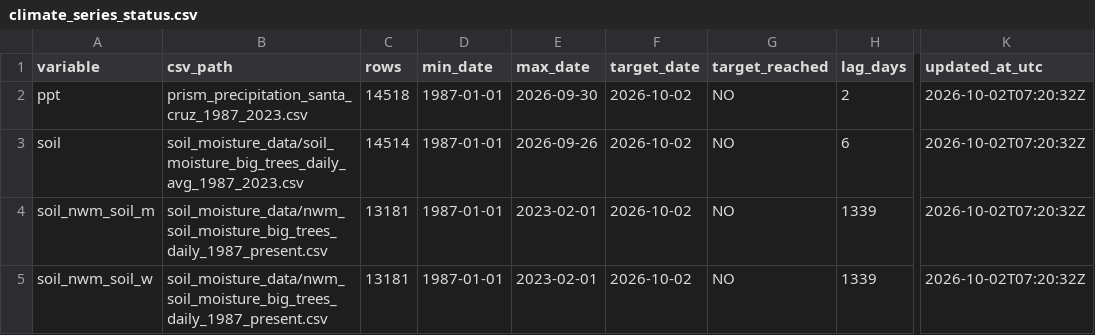
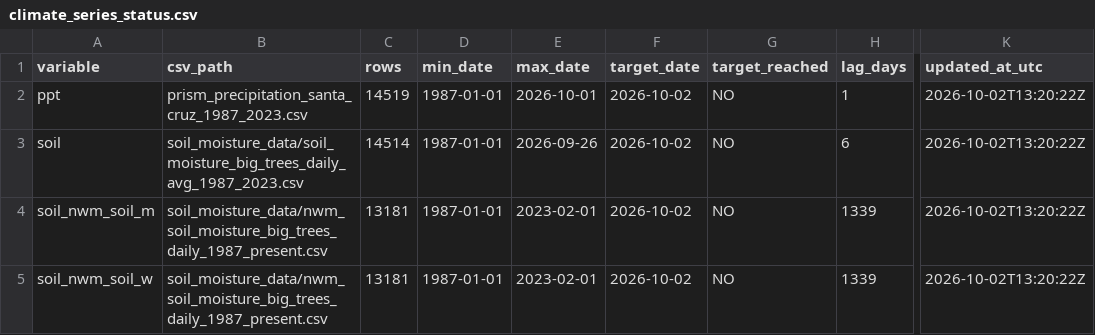
Before and after one commit to AntonioAPDL/antonio-aguirre.github.io, a CSV file: climate_series_status.csv, drawn as a sheet; only a part is shown, gaps mark what is left out; the diff names each change by its address in the sheet, - before the commit and + after, or states it on an @@ line.

```diff
--- a/climate_series_status.csv
+++ b/climate_series_status.csv
-C2 (rows): 14518
+C2 (rows): 14519
-E2 (max_date): 2026-09-30
+E2 (max_date): 2026-10-01
-H2 (lag_days): 2
+H2 (lag_days): 1
-K2:K5 (updated_at_utc): 2026-10-02T07:20:32Z
+K2:K5 (updated_at_utc): 2026-10-02T13:20:22Z
```
Also changed, not shown: climate_daily_ppt_soil.csv, prism_precipitation_santa_cruz_1987_2023.csv, 2 other files.
